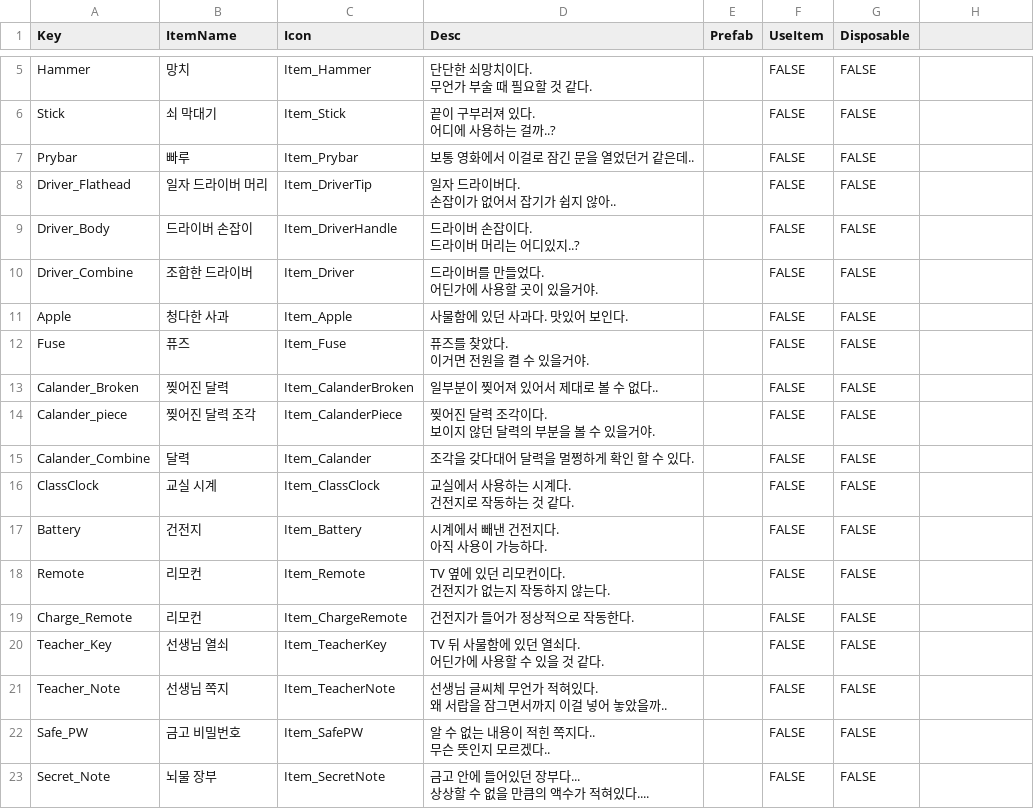
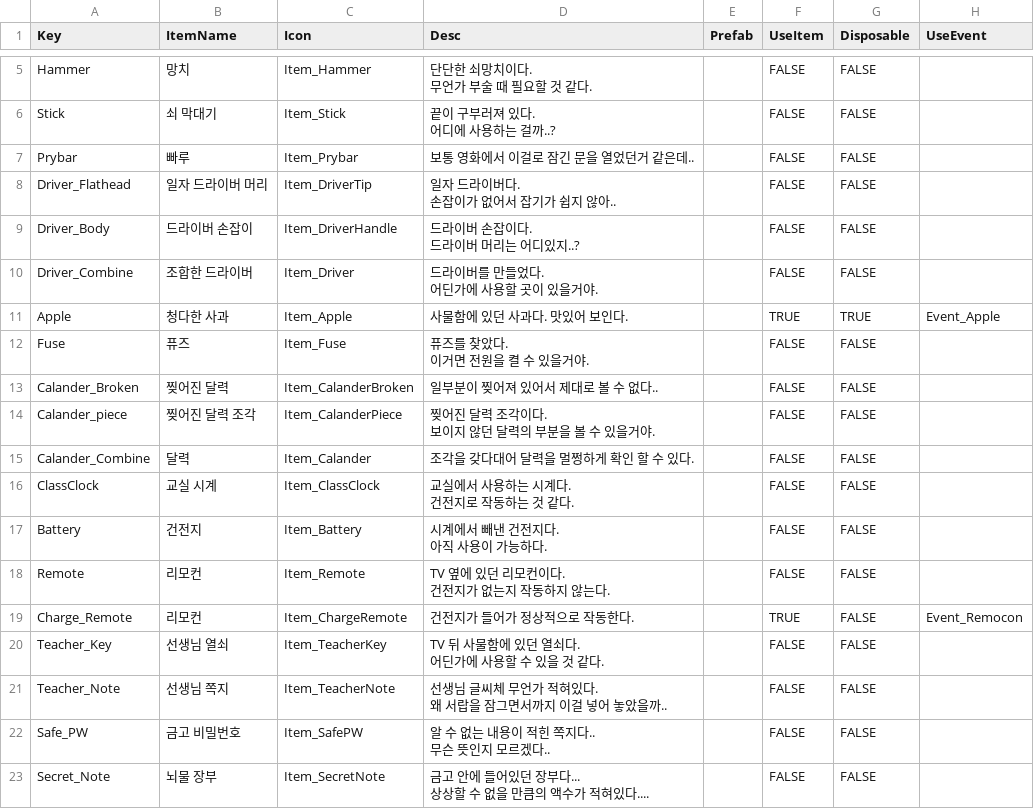
Before and after one commit to pda017/ZepetoRoomEscape, a CSV file: Assets/Resources/DataTable/ItemTable.csv, drawn as a sheet; only a part is shown, gaps mark what is left out; the diff names each change by its address in the sheet, - before the commit and + after, or states it on an @@ line.

```diff
--- a/Assets/Resources/DataTable/ItemTable.csv
+++ b/Assets/Resources/DataTable/ItemTable.csv
-H1: (empty)
+H1: UseEvent
-F11 (UseItem): FALSE
+F11 (UseItem): TRUE
-G11 (Disposable): FALSE
+G11 (Disposable): TRUE
-H11 (UseEvent): (empty)
+H11 (UseEvent): Event_Apple
-F19 (UseItem): FALSE
+F19 (UseItem): TRUE
-H19 (UseEvent): (empty)
+H19 (UseEvent): Event_Remocon
```
Also changed, not shown: Assets/Resources/DataTable/CombineTable.csv, Assets/Resources/DataTable/StringTable.csv, 57 other files.
